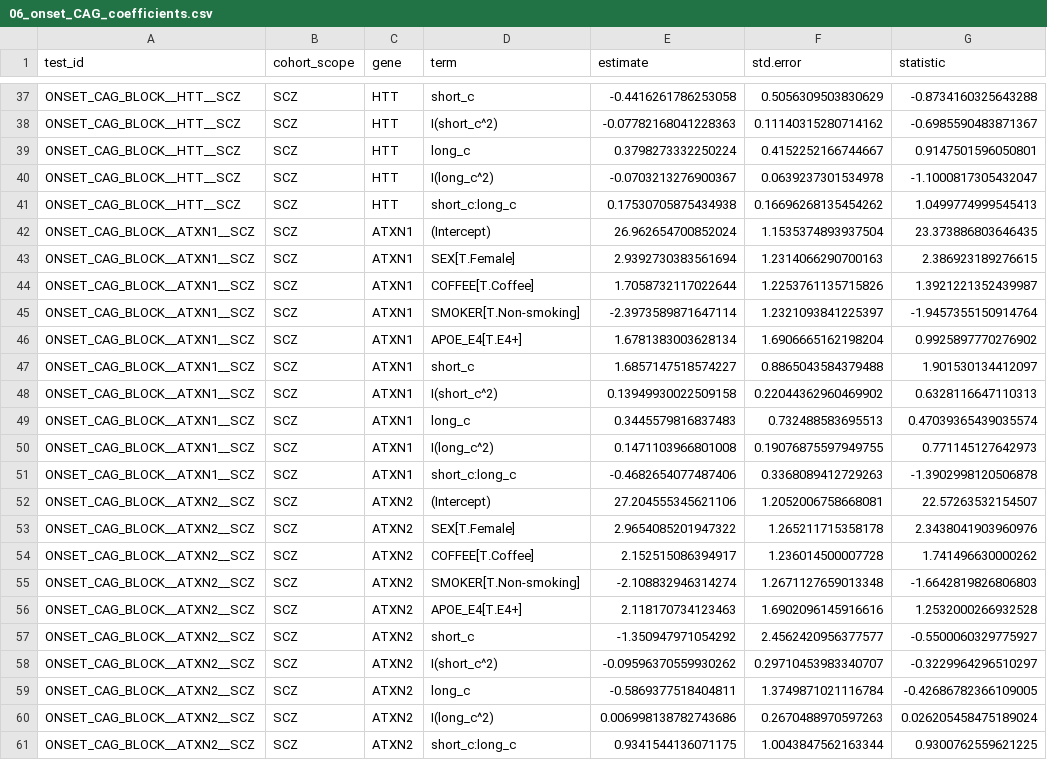
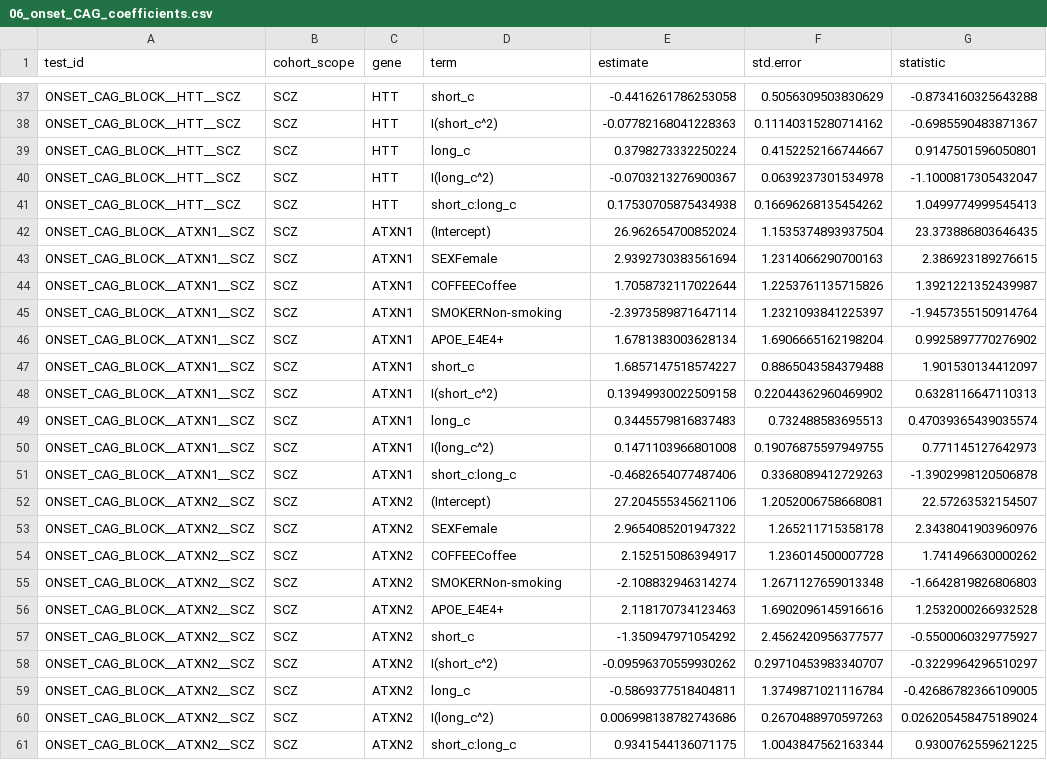
Before and after one commit to sergio30po/Mental-disorders-STRs, a CSV file: results/reviewer_revision/06_onset_CAG_coefficients.csv, drawn as a sheet; only a part is shown, gaps mark what is left out; the diff covers the shown part only; the diff names each change by its address in the sheet, - before the commit and + after, or states it on an @@ line.

Commit message:
Update reviewer outputs after ordered allele correction

```diff
--- a/results/reviewer_revision/06_onset_CAG_coefficients.csv
+++ b/results/reviewer_revision/06_onset_CAG_coefficients.csv
-D43 (term): SEX[T.Female]
+D43 (term): SEXFemale
-D44 (term): COFFEE[T.Coffee]
+D44 (term): COFFEECoffee
-D45 (term): SMOKER[T.Non-smoking]
+D45 (term): SMOKERNon-smoking
-D46 (term): APOE_E4[T.E4+]
+D46 (term): APOE_E4E4+
-D53 (term): SEX[T.Female]
+D53 (term): SEXFemale
-D54 (term): COFFEE[T.Coffee]
+D54 (term): COFFEECoffee
-D55 (term): SMOKER[T.Non-smoking]
+D55 (term): SMOKERNon-smoking
-D56 (term): APOE_E4[T.E4+]
+D56 (term): APOE_E4E4+
```
Also changed, not shown: 4 added rows, 4 removed rows and 60 edited cells elsewhere in this file, results/reviewer_revision/06_onset_CAG_global_results.csv, results/reviewer_revision/06_onset_CAG_global_testing_plan.csv, 1 other file.
